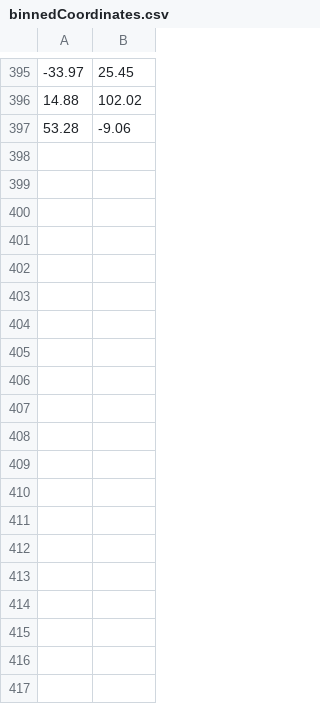
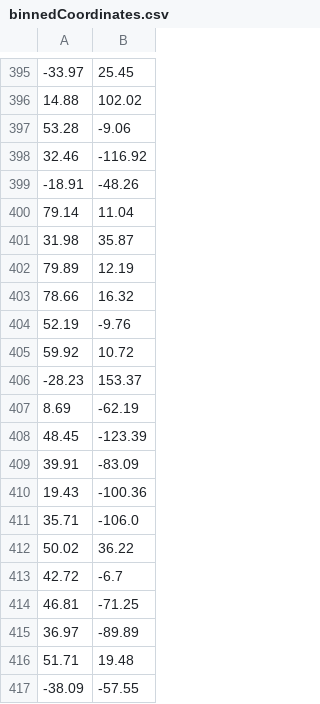
Before and after one commit to blakegallay/deco-locations, a CSV file: data/binnedCoordinates.csv, drawn as a sheet; only a part is shown, gaps mark what is left out; the diff covers the shown part only; the diff names each change by its address in the sheet, - before the commit and + after, or states it on an @@ line.

```diff
--- a/data/binnedCoordinates.csv
+++ b/data/binnedCoordinates.csv
+row 398: 32.46 | -116.92
+row 399: -18.91 | -48.26
+row 400: 79.14 | 11.04
+row 401: 31.98 | 35.87
+row 402: 79.89 | 12.19
+row 403: 78.66 | 16.32
+row 404: 52.19 | -9.76
+row 405: 59.92 | 10.72
+row 406: -28.23 | 153.37
+row 407: 8.69 | -62.19
+row 408: 48.45 | -123.39
+row 409: 39.91 | -83.09
+row 410: 19.43 | -100.36
+row 411: 35.71 | -106.0
+row 412: 50.02 | 36.22
+row 413: 42.72 | -6.7
+row 414: 46.81 | -71.25
+row 415: 36.97 | -89.89
+row 416: 51.71 | 19.48
+row 417: -38.09 | -57.55
```
Also changed, not shown: 20 added rows elsewhere in this file, data/binnedLocations.csv, data/contributingCountries.csv, 12 other files.
